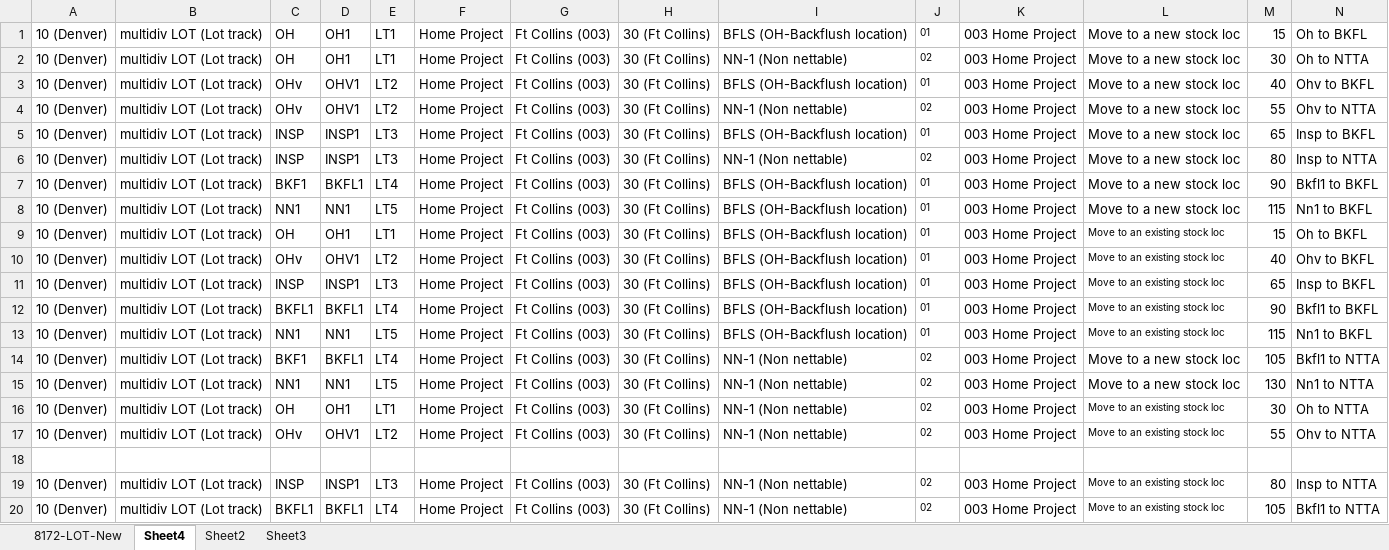
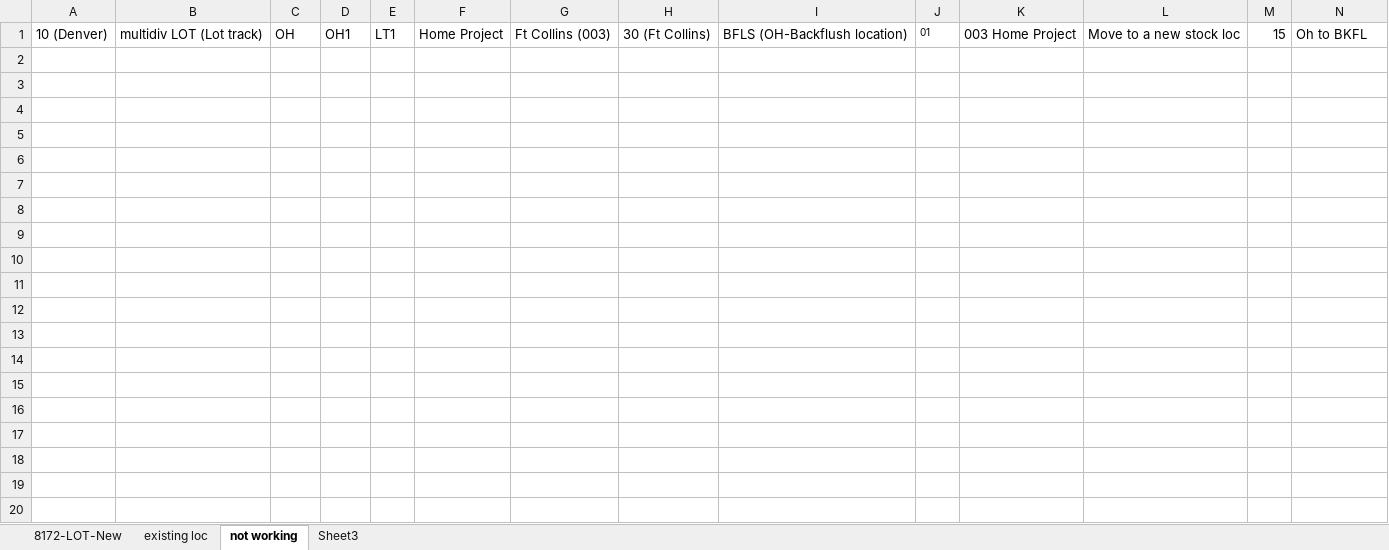
Before and after one commit to msuryawanshi20/rstk_PROVAR-COPADO, an Excel workbook: templates/Division To division Transfer.xlsx, sheet not working, drawn as a sheet; values as stored, in another font and other column widths than the file's, no borders; the diff names each change by its address in the sheet, - before the commit and + after, or states it on an @@ line.

```diff
--- a/templates/Division To division Transfer.xlsx (sheet not working)
+++ b/templates/Division To division Transfer.xlsx (sheet not working)
-sheet tab: Sheet4
+sheet tab: not working
-sheet tab: Sheet2
+sheet tab: existing loc
@@ sheet tab order changed: 8172-LOT-New | existing loc | not working | Sheet3 @@
-row 2: 10 (Denver) | multidiv LOT (Lot track) | OH | OH1 | LT1 | Home Project | Ft Collins (003) | 30 (Ft Collins) | NN-1 (Non nettable) | 02 | 003 Home Project | Move to a new stock loc | 30 | Oh to NTTA
-row 3: 10 (Denver) | multidiv LOT (Lot track) | OHv | OHV1 | LT2 | Home Project | Ft Collins (003) | 30 (Ft Collins) | BFLS (OH-Backflush location) | 01 | 003 Home Project | Move to a new stock loc | 40 | Ohv to BKFL
-row 4: 10 (Denver) | multidiv LOT (Lot track) | OHv | OHV1 | LT2 | Home Project | Ft Collins (003) | 30 (Ft Collins) | NN-1 (Non nettable) | 02 | 003 Home Project | Move to a new stock loc | 55 | Ohv to NTTA
-row 5: 10 (Denver) | multidiv LOT (Lot track) | INSP | INSP1 | LT3 | Home Project | Ft Collins (003) | 30 (Ft Collins) | BFLS (OH-Backflush location) | 01 | 003 Home Project | Move to a new stock loc | 65 | Insp to BKFL
-row 6: 10 (Denver) | multidiv LOT (Lot track) | INSP | INSP1 | LT3 | Home Project | Ft Collins (003) | 30 (Ft Collins) | NN-1 (Non nettable) | 02 | 003 Home Project | Move to a new stock loc | 80 | Insp to NTTA
-row 7: 10 (Denver) | multidiv LOT (Lot track) | BKF1 | BKFL1 | LT4 | Home Project | Ft Collins (003) | 30 (Ft Collins) | BFLS (OH-Backflush location) | 01 | 003 Home Project | Move to a new stock loc | 90 | Bkfl1 to BKFL
-row 8: 10 (Denver) | multidiv LOT (Lot track) | NN1 | NN1 | LT5 | Home Project | Ft Collins (003) | 30 (Ft Collins) | BFLS (OH-Backflush location) | 01 | 003 Home Project | Move to a new stock loc | 115 | Nn1 to BKFL
-row 9: 10 (Denver) | multidiv LOT (Lot track) | OH | OH1 | LT1 | Home Project | Ft Collins (003) | 30 (Ft Collins) | BFLS (OH-Backflush location) | 01 | 003 Home Project | Move to an existing stock loc | 15 | Oh to BKFL
-row 10: 10 (Denver) | multidiv LOT (Lot track) | OHv | OHV1 | LT2 | Home Project | Ft Collins (003) | 30 (Ft Collins) | BFLS (OH-Backflush location) | 01 | 003 Home Project | Move to an existing stock loc | 40 | Ohv to BKFL
-row 11: 10 (Denver) | multidiv LOT (Lot track) | INSP | INSP1 | LT3 | Home Project | Ft Collins (003) | 30 (Ft Collins) | BFLS (OH-Backflush location) | 01 | 003 Home Project | Move to an existing stock loc | 65 | Insp to BKFL
-row 12: 10 (Denver) | multidiv LOT (Lot track) | BKFL1 | BKFL1 | LT4 | Home Project | Ft Collins (003) | 30 (Ft Collins) | BFLS (OH-Backflush location) | 01 | 003 Home Project | Move to an existing stock loc | 90 | Bkfl1 to BKFL
-row 13: 10 (Denver) | multidiv LOT (Lot track) | NN1 | NN1 | LT5 | Home Project | Ft Collins (003) | 30 (Ft Collins) | BFLS (OH-Backflush location) | 01 | 003 Home Project | Move to an existing stock loc | 115 | Nn1 to BKFL
-row 14: 10 (Denver) | multidiv LOT (Lot track) | BKF1 | BKFL1 | LT4 | Home Project | Ft Collins (003) | 30 (Ft Collins) | NN-1 (Non nettable) | 02 | 003 Home Project | Move to a new stock loc | 105 | Bkfl1 to NTTA
-row 15: 10 (Denver) | multidiv LOT (Lot track) | NN1 | NN1 | LT5 | Home Project | Ft Collins (003) | 30 (Ft Collins) | NN-1 (Non nettable) | 02 | 003 Home Project | Move to a new stock loc | 130 | Nn1 to NTTA
-row 16: 10 (Denver) | multidiv LOT (Lot track) | OH | OH1 | LT1 | Home Project | Ft Collins (003) | 30 (Ft Collins) | NN-1 (Non nettable) | 02 | 003 Home Project | Move to an existing stock loc | 30 | Oh to NTTA
-row 17: 10 (Denver) | multidiv LOT (Lot track) | OHv | OHV1 | LT2 | Home Project | Ft Collins (003) | 30 (Ft Collins) | NN-1 (Non nettable) | 02 | 003 Home Project | Move to an existing stock loc | 55 | Ohv to NTTA
-row 18: (empty)
-row 19: 10 (Denver) | multidiv LOT (Lot track) | INSP | INSP1 | LT3 | Home Project | Ft Collins (003) | 30 (Ft Collins) | NN-1 (Non nettable) | 02 | 003 Home Project | Move to an existing stock loc | 80 | Insp to NTTA
-row 20: 10 (Denver) | multidiv LOT (Lot track) | BKFL1 | BKFL1 | LT4 | Home Project | Ft Collins (003) | 30 (Ft Collins) | NN-1 (Non nettable) | 02 | 003 Home Project | Move to an existing stock loc | 105 | Bkfl1 to NTTA
```
Also changed, not shown: sheet 8172-LOT-New, sheet existing loc, templates/LOCAdd.xlsx, templates/LocationToLocation.xlsx, 7 other files.
